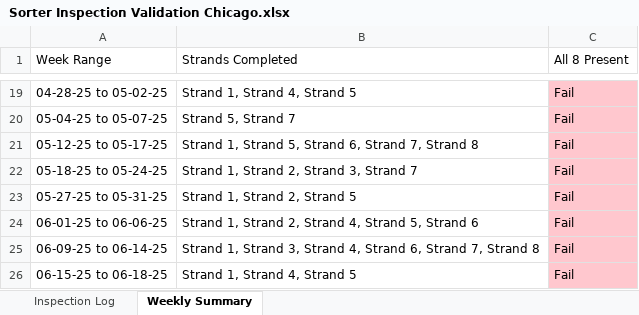
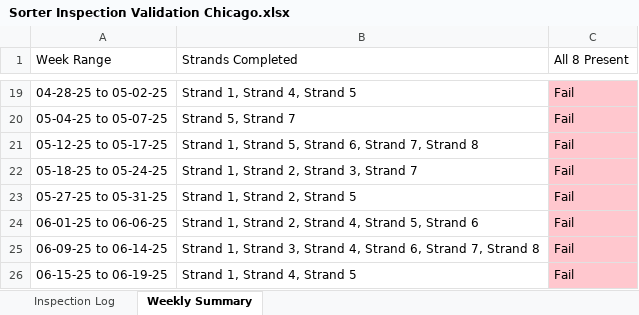
Before and after one commit to Squirrellzy/Sorter-Dashboard, an Excel workbook: data/Sorter Inspection Validation Chicago.xlsx, sheet Weekly Summary, drawn as a sheet; only a part is shown, gaps mark what is left out; values as stored, in another font and other column widths than the file's, no borders; the diff names each change by its address in the sheet, - before the commit and + after, or states it on an @@ line.

```diff
--- a/data/Sorter Inspection Validation Chicago.xlsx (sheet Weekly Summary)
+++ b/data/Sorter Inspection Validation Chicago.xlsx (sheet Weekly Summary)
-A26 (Week Range): 06-15-25 to 06-18-25
+A26 (Week Range): 06-15-25 to 06-19-25
```
Also changed, not shown: sheet Inspection Log, data/Sorter Inspection Validation Atlanta.xlsx, data/Sorter Inspection Validation Indy.xlsx.
